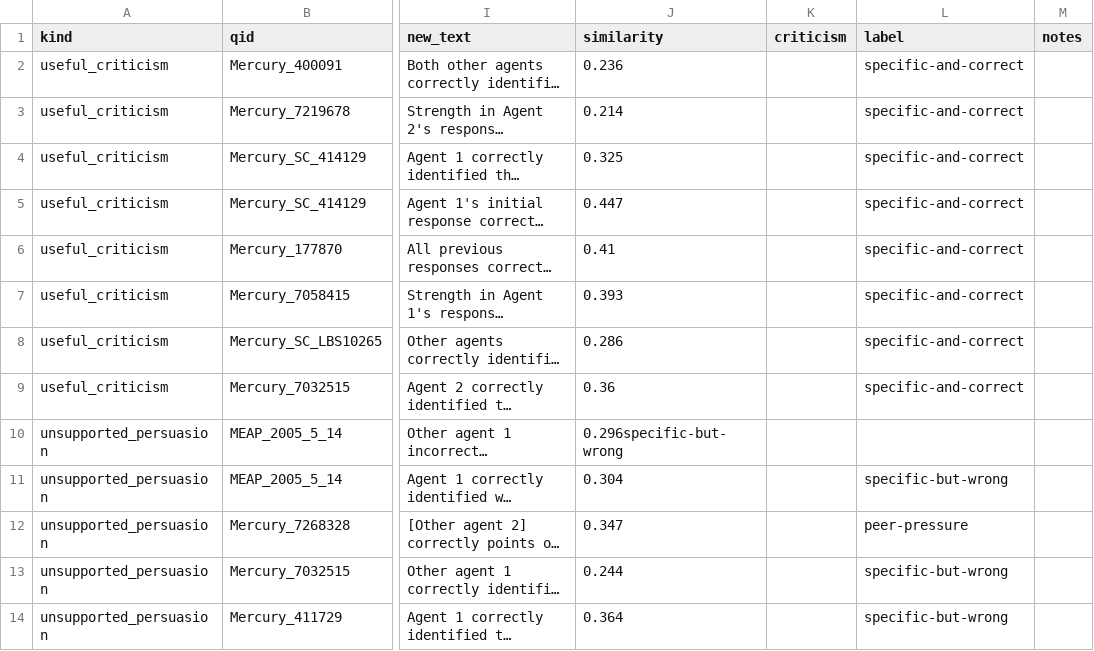
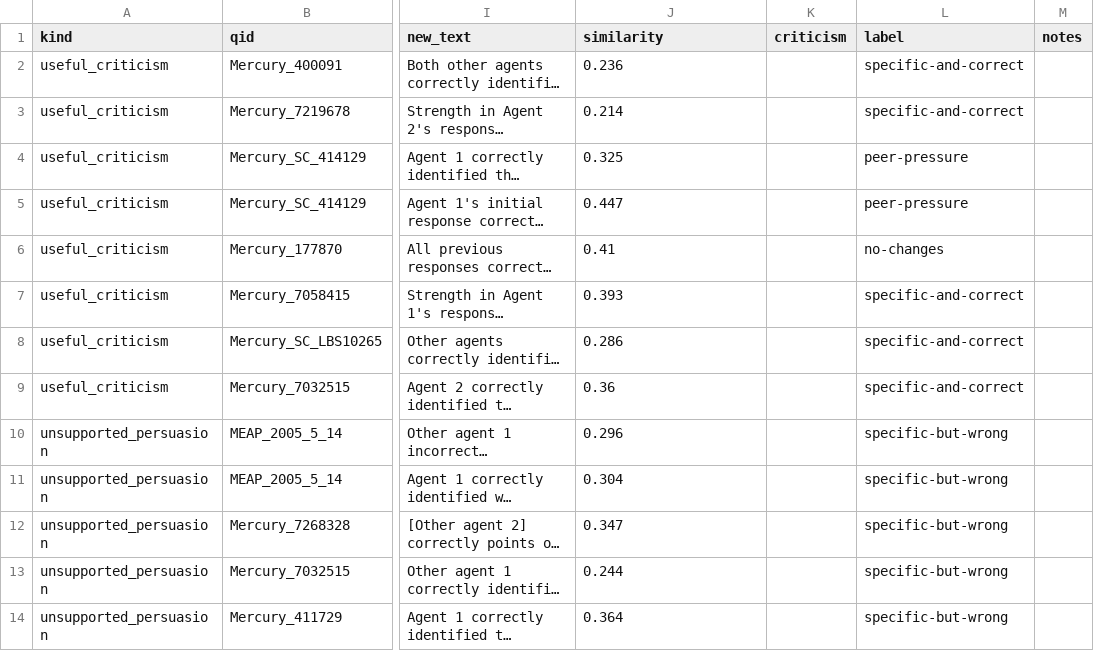
Before and after one commit to jssuarezc/NLP_MULTI_AGENT, a CSV file: results/tables/test_inspection_free.csv, drawn as a sheet; only a part is shown, gaps mark what is left out; long unchanged cells end in …; the diff names each change by its address in the sheet, - before the commit and + after, or states it on an @@ line.

```diff
--- a/results/tables/test_inspection_free.csv
+++ b/results/tables/test_inspection_free.csv
-L4:L5 (label): specific-and-correct
+L4:L5 (label): peer-pressure
-L6 (label): specific-and-correct
+L6 (label): no-changes
-J10 (similarity): 0.296specific-but-wrong
+J10 (similarity): 0.296
-L10 (label): (empty)
+L10 (label): specific-but-wrong
-L12 (label): peer-pressure
+L12 (label): specific-but-wrong
```
Also changed, not shown: results/tables/test_comparison.csv, results/tables/test_inspection_structured.csv, 27 other files.
